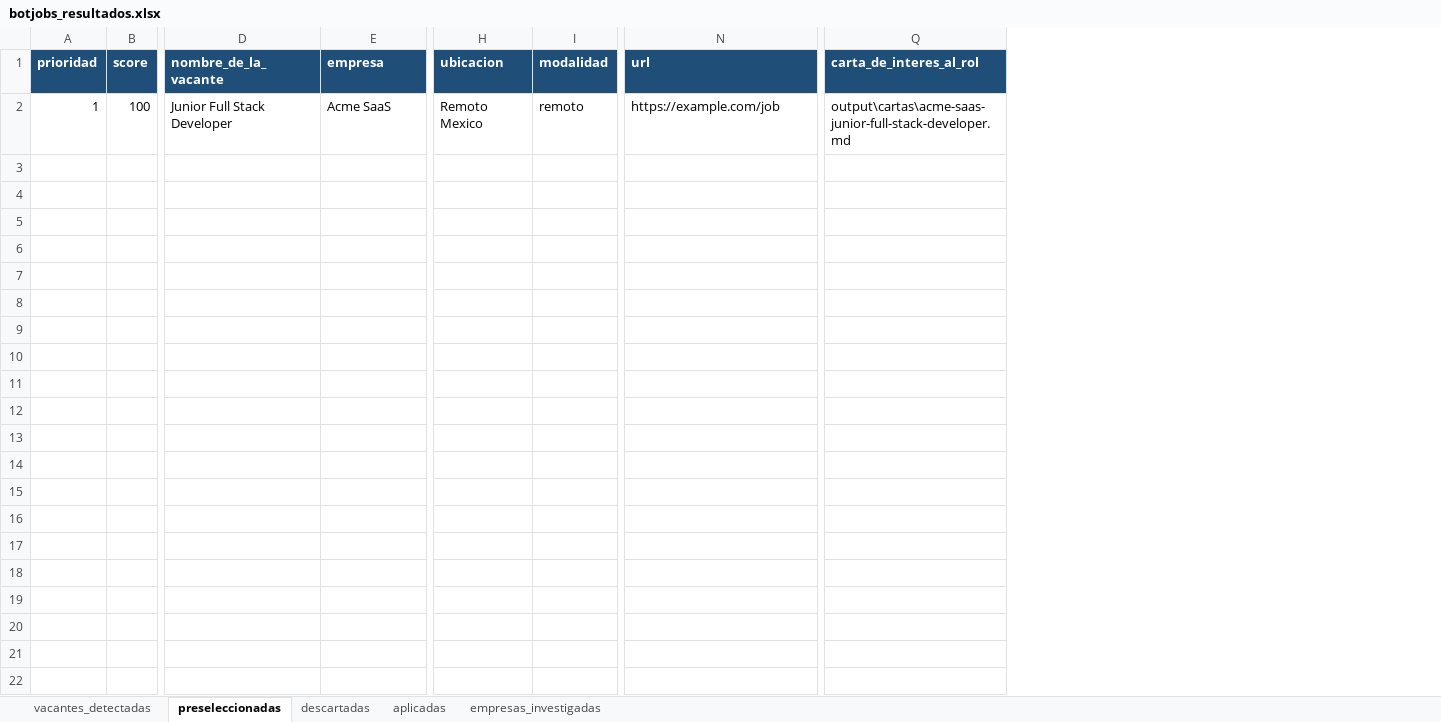
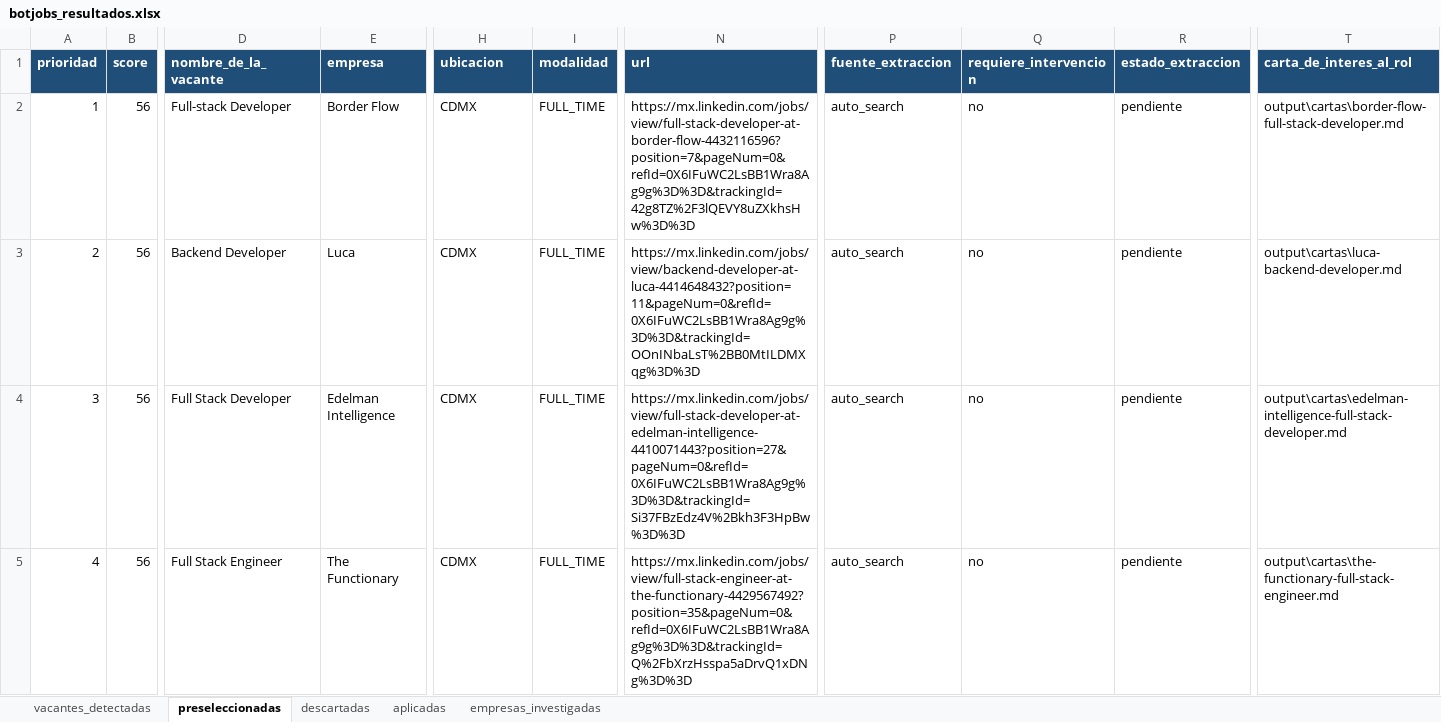
Before and after one commit to Alsegurarp/jobScraping, an Excel workbook: output/botjobs_resultados.xlsx, sheet preseleccionadas, drawn as a sheet; only a part is shown, gaps mark what is left out; values as stored, in another font and other column widths than the file's, no borders; addresses are those after the commit; rows hold the shown columns only; the diff covers the shown part only; the diff names each change by its address in the sheet, - before the commit and + after, or states it on an @@ line.

```diff
--- a/output/botjobs_resultados.xlsx (sheet preseleccionadas)
+++ b/output/botjobs_resultados.xlsx (sheet preseleccionadas)
+column P (fuente_extraccion), row 2: auto_search
+column Q (requiere_intervencion), row 2: no
+column R (estado_extraccion), row 2: pendiente
-B2 (score): 100
+B2 (score): 56
-D2 (nombre_de_la_vacante): Junior Full Stack Developer
+D2 (nombre_de_la_vacante): Full-stack Developer
-E2 (empresa): Acme SaaS
+E2 (empresa): Border Flow
-H2 (ubicacion): Remoto Mexico
+H2 (ubicacion): CDMX
-I2 (modalidad): remoto
+I2 (modalidad): FULL_TIME
-N2 (url): https://example.com/job
+N2 (url): https://mx.linkedin.com/jobs/view/full-stack-developer-at-border-flow-4432116596?position=7&pageNum=0&refId=0X6IFuWC2LsBB1Wra8Ag9g%3D%3D&trackingId=42g8TZ%2F3lQEVY8uZXkhsHw%3D%3D
-T2 (carta_de_interes_al_rol): output\cartas\acme-saas-junior-full-stack-developer.md
+T2 (carta_de_interes_al_rol): output\cartas\border-flow-full-stack-developer.md
+row 3: 2 | 56 | Backend Developer | Luca | CDMX | FULL_TIME | https://mx.linkedin.com/jobs/view/backend-developer-at-luca-4414648432?position=11&pageNum=0&refId=0X6IFuWC2LsBB1Wra8Ag9g%3D%3D&trackingId=OOnINbaLsT%2BB0MtILDMXqg%3D%3D | auto_search | no | pendiente | output\cartas\luca-backend-developer.md
+row 4: 3 | 56 | Full Stack Developer | Edelman Intelligence | CDMX | FULL_TIME | https://mx.linkedin.com/jobs/view/full-stack-developer-at-edelman-intelligence-4410071443?position=27&pageNum=0&refId=0X6IFuWC2LsBB1Wra8Ag9g%3D%3D&trackingId=Si37FBzEdz4V%2Bkh3F3HpBw%3D%3D | auto_search | no | pendiente | output\cartas\edelman-intelligence-full-stack-developer.md
+row 5: 4 | 56 | Full Stack Engineer | The Functionary | CDMX | FULL_TIME | https://mx.linkedin.com/jobs/view/full-stack-engineer-at-the-functionary-4429567492?position=35&pageNum=0&refId=0X6IFuWC2LsBB1Wra8Ag9g%3D%3D&trackingId=Q%2FbXrzHsspa5aDrvQ1xDNg%3D%3D | auto_search | no | pendiente | output\cartas\the-functionary-full-stack-engineer.md
```
Also changed, not shown: 11 added rows and 8 edited cells elsewhere in this sheet, sheet vacantes_detectadas, sheet descartadas, sheet empresas_investigadas, sheet aplicadas, vacantes.template.xlsx, 24 other files.
